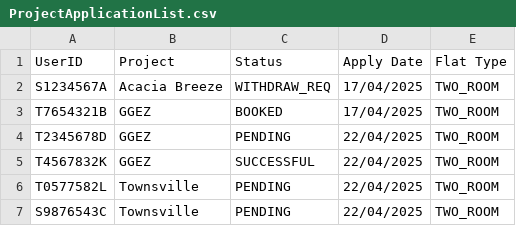
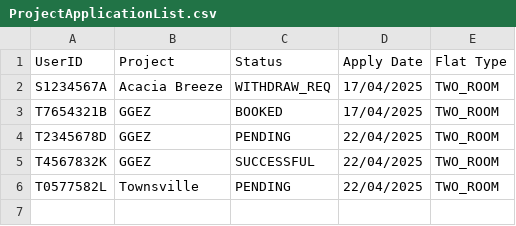
Before and after one commit to yixi123/SC2002-Project, a CSV file: code/database/csv/ProjectApplicationList.csv, drawn as a sheet; the diff names each change by its address in the sheet, - before the commit and + after, or states it on an @@ line.

Commit message:
Update ProjectApplicationList.csv

```diff
--- a/code/database/csv/ProjectApplicationList.csv
+++ b/code/database/csv/ProjectApplicationList.csv
-row 7: S9876543C | Townsville | PENDING | 22/04/2025 | TWO_ROOM
```
